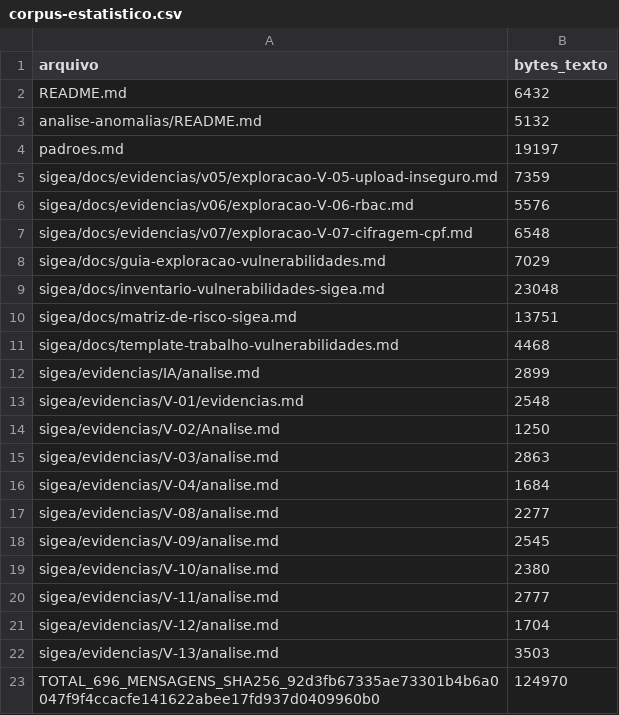
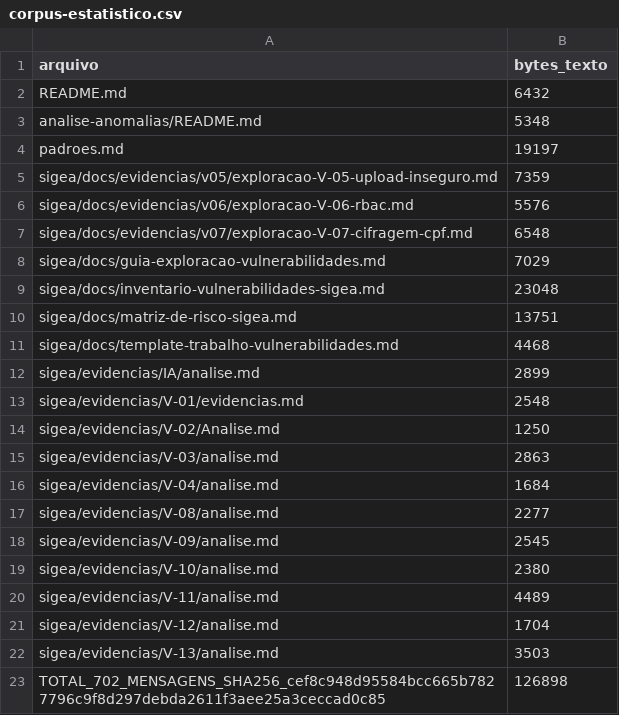
Before and after one commit to mbvo1/Plataforma-de-Ensino-On-line, a CSV file: sigea/evidencias/projeto-2/corpus-estatistico.csv, drawn as a sheet.

```diff
--- a/sigea/evidencias/projeto-2/corpus-estatistico.csv
+++ b/sigea/evidencias/projeto-2/corpus-estatistico.csv
@@ -2,3 +2,3 @@ arquivo,bytes_texto
 README.md,6432
-analise-anomalias/README.md,5132
+analise-anomalias/README.md,5348
 padroes.md,19197
@@ -19,5 +19,5 @@ sigea/evidencias/V-09/analise.md,2545
 sigea/evidencias/V-10/analise.md,2380
-sigea/evidencias/V-11/analise.md,2777
+sigea/evidencias/V-11/analise.md,4489
 sigea/evidencias/V-12/analise.md,1704
 sigea/evidencias/V-13/analise.md,3503
-TOTAL_696_MENSAGENS_SHA256_92d3fb67335ae73301b4b6a0047f9f4ccacfe141622abee17fd937d0409960b0,124970
+TOTAL_702_MENSAGENS_SHA256_cef8c948d95584bcc665b7827796c9f8d297debda2611f3aee25a3ceccad0c85,126898
```
Also changed, not shown: sigea/evidencias/projeto-2/estatistico.csv, sigea/evidencias/projeto-2/frequencia-bytes.csv, 31 other files.
